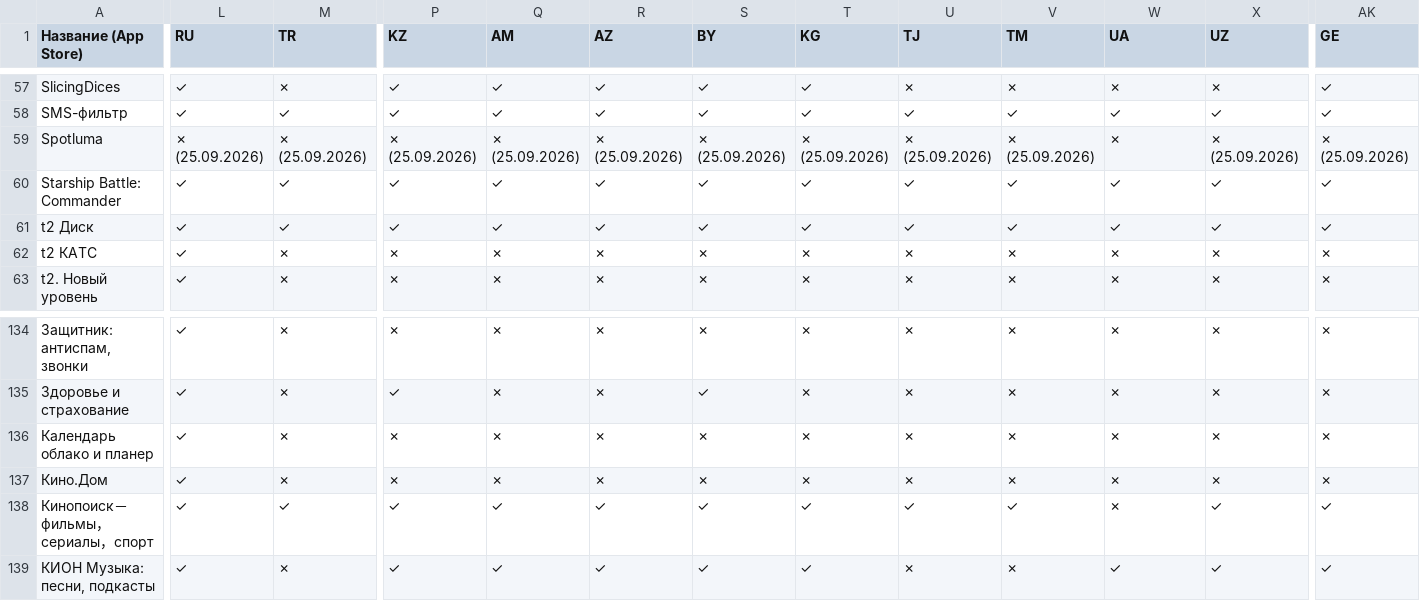
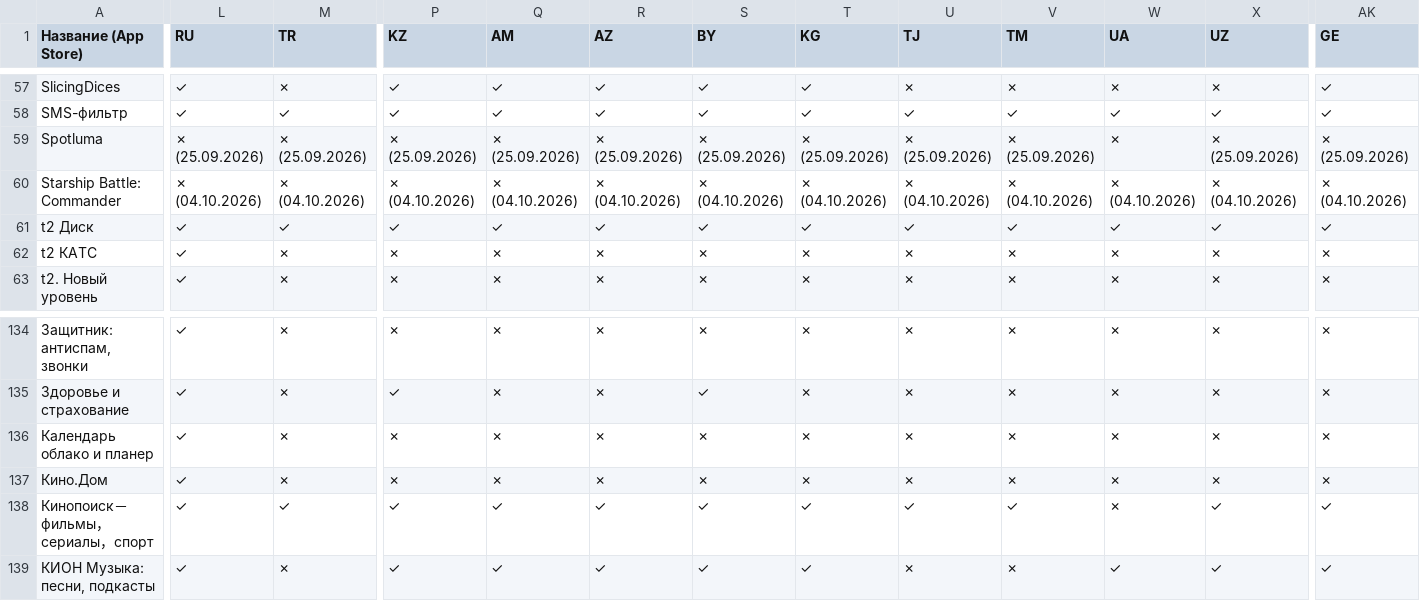
Before and after one commit to nncat01/app-store-checker, a CSV file: apps.csv, drawn as a sheet; only a part is shown, gaps mark what is left out; the diff covers the shown part only; the diff names each change by its address in the sheet, - before the commit and + after, or states it on an @@ line.

```diff
--- a/apps.csv
+++ b/apps.csv
-L60 (RU): ✓
+L60 (RU): ✗ (04.10.2026)
-M60 (TR): ✓
+M60 (TR): ✗ (04.10.2026)
-P60 (KZ): ✓
+P60 (KZ): ✗ (04.10.2026)
-Q60 (AM): ✓
+Q60 (AM): ✗ (04.10.2026)
-R60 (AZ): ✓
+R60 (AZ): ✗ (04.10.2026)
-S60 (BY): ✓
+S60 (BY): ✗ (04.10.2026)
-T60 (KG): ✓
+T60 (KG): ✗ (04.10.2026)
-U60 (TJ): ✓
+U60 (TJ): ✗ (04.10.2026)
-V60 (TM): ✓
+V60 (TM): ✗ (04.10.2026)
-W60 (UA): ✓
+W60 (UA): ✗ (04.10.2026)
-X60 (UZ): ✓
+X60 (UZ): ✗ (04.10.2026)
-AK60 (GE): ✓
+AK60 (GE): ✗ (04.10.2026)
```
Also changed, not shown: 2 edited cells elsewhere in this file.
